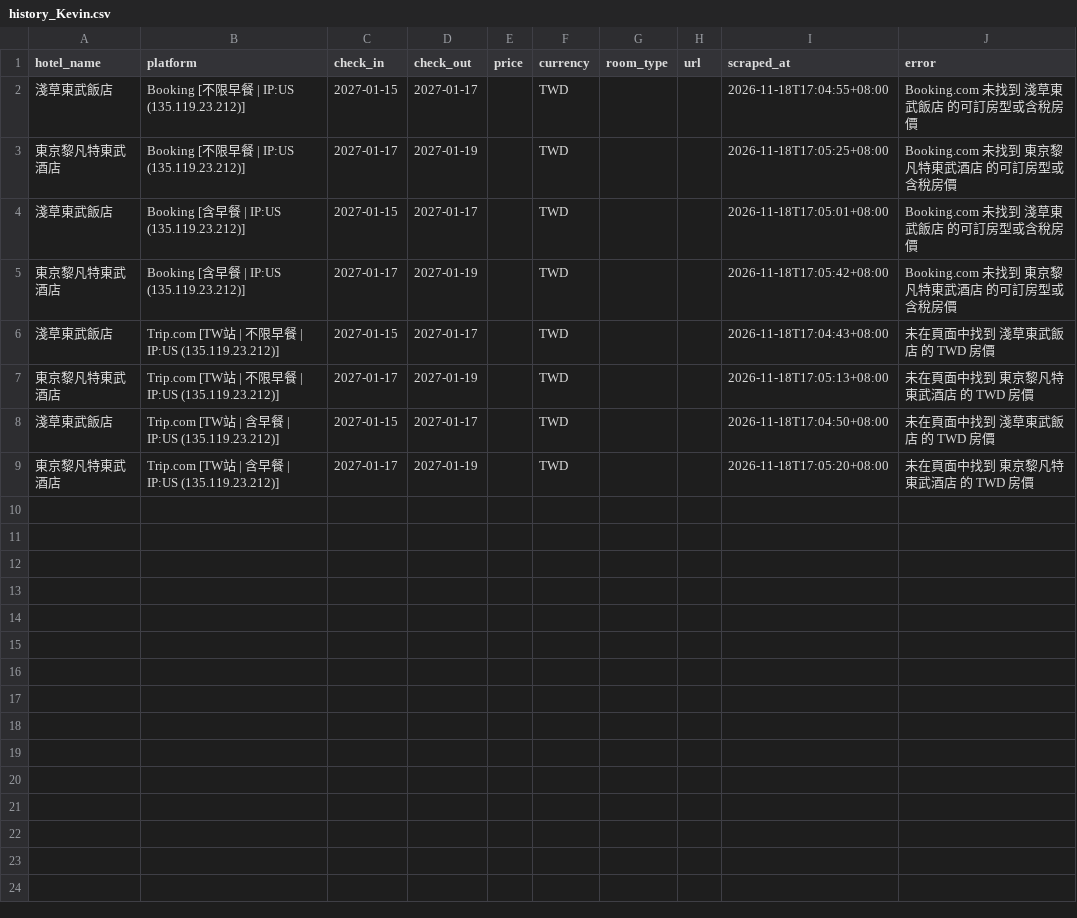
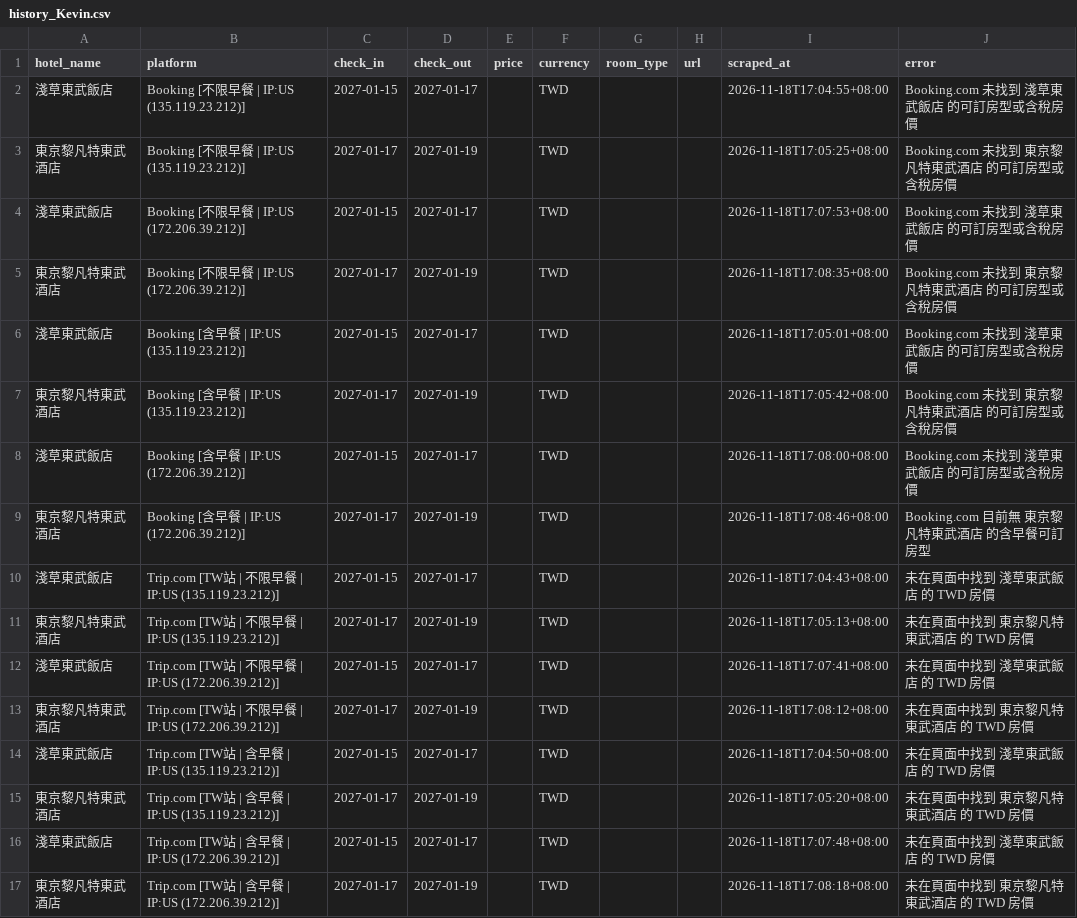
Before and after one commit to andycdmo-sys/hotel-price-comparator, a CSV file: output/history_Kevin.csv, drawn as a sheet.

```diff
--- a/output/history_Kevin.csv
+++ b/output/history_Kevin.csv
@@ -3,7 +3,15 @@
 東京黎凡特東武酒店,Booking [不限早餐 | IP:US (135.119.23.212)],2027-01-17,2027-01-19,,TWD,,,2026-11-18T17:05:25+08:00,Booking.com 未找到 東京黎凡特東武酒店 的可訂房型或含稅房價
+淺草東武飯店,Booking [不限早餐 | IP:US (172.206.39.212)],2027-01-15,2027-01-17,,TWD,,,2026-11-18T17:07:53+08:00,Booking.com 未找到 淺草東武飯店 的可訂房型或含稅房價
+東京黎凡特東武酒店,Booking [不限早餐 | IP:US (172.206.39.212)],2027-01-17,2027-01-19,,TWD,,,2026-11-18T17:08:35+08:00,Booking.com 未找到 東京黎凡特東武酒店 的可訂房型或含稅房價
 淺草東武飯店,Booking [含早餐 | IP:US (135.119.23.212)],2027-01-15,2027-01-17,,TWD,,,2026-11-18T17:05:01+08:00,Booking.com 未找到 淺草東武飯店 的可訂房型或含稅房價
 東京黎凡特東武酒店,Booking [含早餐 | IP:US (135.119.23.212)],2027-01-17,2027-01-19,,TWD,,,2026-11-18T17:05:42+08:00,Booking.com 未找到 東京黎凡特東武酒店 的可訂房型或含稅房價
+淺草東武飯店,Booking [含早餐 | IP:US (172.206.39.212)],2027-01-15,2027-01-17,,TWD,,,2026-11-18T17:08:00+08:00,Booking.com 未找到 淺草東武飯店 的可訂房型或含稅房價
+東京黎凡特東武酒店,Booking [含早餐 | IP:US (172.206.39.212)],2027-01-17,2027-01-19,,TWD,,,2026-11-18T17:08:46+08:00,Booking.com 目前無 東京黎凡特東武酒店 的含早餐可訂房型
 淺草東武飯店,Trip.com [TW站 | 不限早餐 | IP:US (135.119.23.212)],2027-01-15,2027-01-17,,TWD,,,2026-11-18T17:04:43+08:00,未在頁面中找到 淺草東武飯店 的 TWD 房價
 東京黎凡特東武酒店,Trip.com [TW站 | 不限早餐 | IP:US (135.119.23.212)],2027-01-17,2027-01-19,,TWD,,,2026-11-18T17:05:13+08:00,未在頁面中找到 東京黎凡特東武酒店 的 TWD 房價
+淺草東武飯店,Trip.com [TW站 | 不限早餐 | IP:US (172.206.39.212)],2027-01-15,2027-01-17,,TWD,,,2026-11-18T17:07:41+08:00,未在頁面中找到 淺草東武飯店 的 TWD 房價
+東京黎凡特東武酒店,Trip.com [TW站 | 不限早餐 | IP:US (172.206.39.212)],2027-01-17,2027-01-19,,TWD,,,2026-11-18T17:08:12+08:00,未在頁面中找到 東京黎凡特東武酒店 的 TWD 房價
 淺草東武飯店,Trip.com [TW站 | 含早餐 | IP:US (135.119.23.212)],2027-01-15,2027-01-17,,TWD,,,2026-11-18T17:04:50+08:00,未在頁面中找到 淺草東武飯店 的 TWD 房價
 東京黎凡特東武酒店,Trip.com [TW站 | 含早餐 | IP:US (135.119.23.212)],2027-01-17,2027-01-19,,TWD,,,2026-11-18T17:05:20+08:00,未在頁面中找到 東京黎凡特東武酒店 的 TWD 房價
+淺草東武飯店,Trip.com [TW站 | 含早餐 | IP:US (172.206.39.212)],2027-01-15,2027-01-17,,TWD,,,2026-11-18T17:07:48+08:00,未在頁面中找到 淺草東武飯店 的 TWD 房價
+東京黎凡特東武酒店,Trip.com [TW站 | 含早餐 | IP:US (172.206.39.212)],2027-01-17,2027-01-19,,TWD,,,2026-11-18T17:08:18+08:00,未在頁面中找到 東京黎凡特東武酒店 的 TWD 房價
```
Also changed, not shown: 1 other file.
